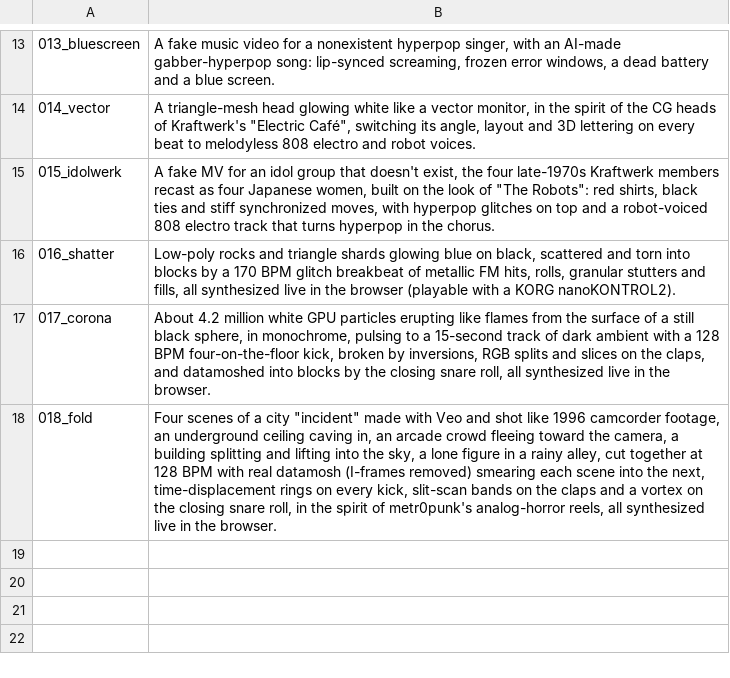
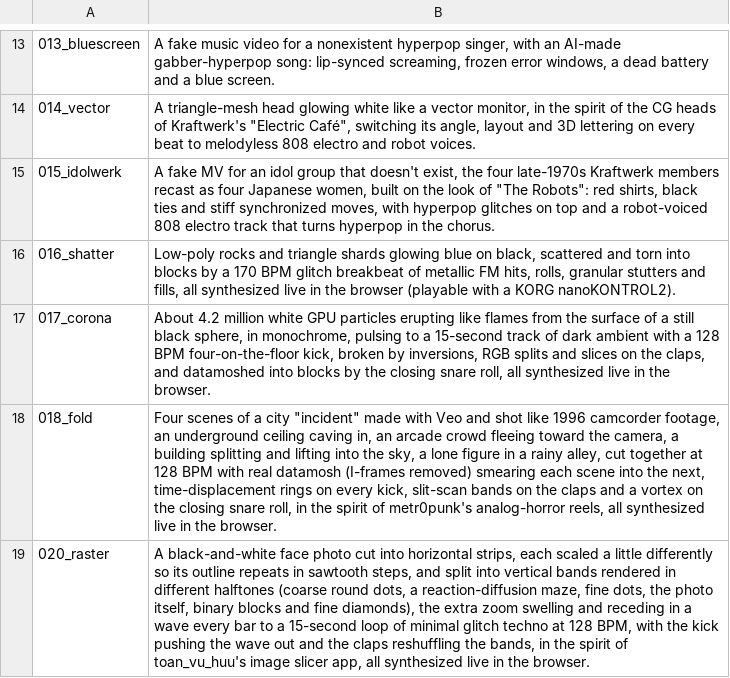
Before and after one commit to verytired/verytired.net, a TSV file: en.tsv, drawn as a sheet; only a part is shown, gaps mark what is left out.

```diff
--- a/en.tsv
+++ b/en.tsv
@@ -18 +18,2 @@
 018_fold	Four scenes of a city "incident" made with Veo and shot like 1996 camcorder footage, an underground ceiling caving in, an arcade crowd fleeing toward the camera, a building splitting and lifting into the sky, a lone figure in a rainy alley, cut together at 128 BPM with real datamosh (I-frames removed) smearing each scene into the next, time-displacement rings on every kick, slit-scan bands on the claps and a vortex on the closing snare roll, in the spirit of metr0punk's analog-horror reels, all synthesized live in the browser.
+020_raster	A black-and-white face photo cut into horizontal strips, each scaled a little differently so its outline repeats in sawtooth steps, and split into vertical bands rendered in different halftones (coarse round dots, a reaction-diffusion maze, fine dots, the photo itself, binary blocks and fine diamonds), the extra zoom swelling and receding in a wave every bar to a 15-second loop of minimal glitch techno at 128 BPM, with the kick pushing the wave out and the claps reshuffling the bands, in the spirit of toan_vu_huu's image slicer app, all synthesized live in the browser.
```
Also changed, not shown: 6 other files.
